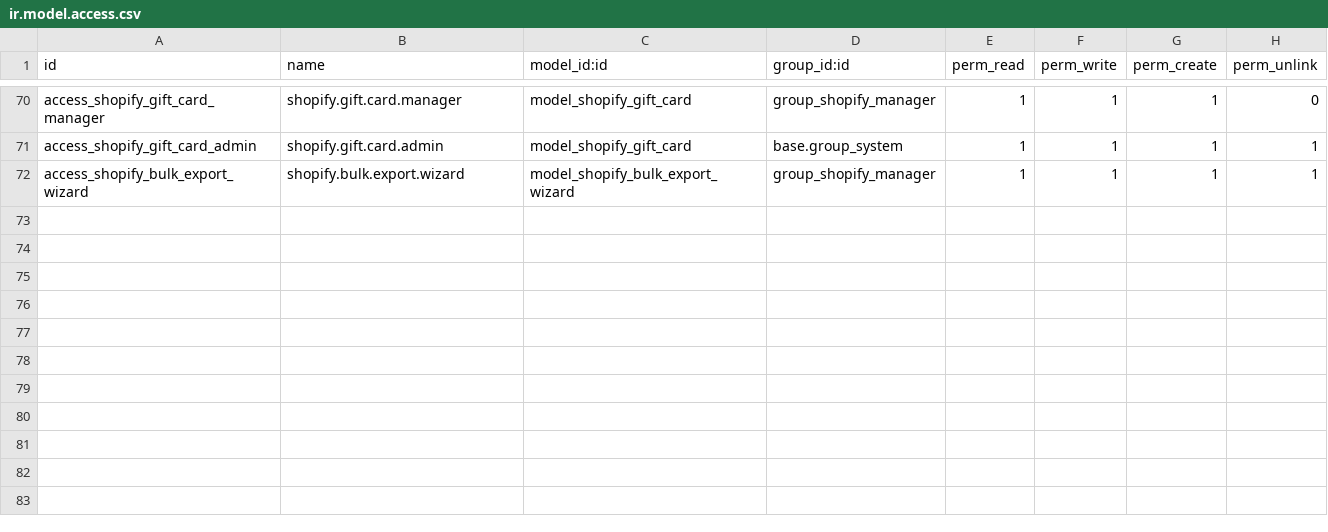
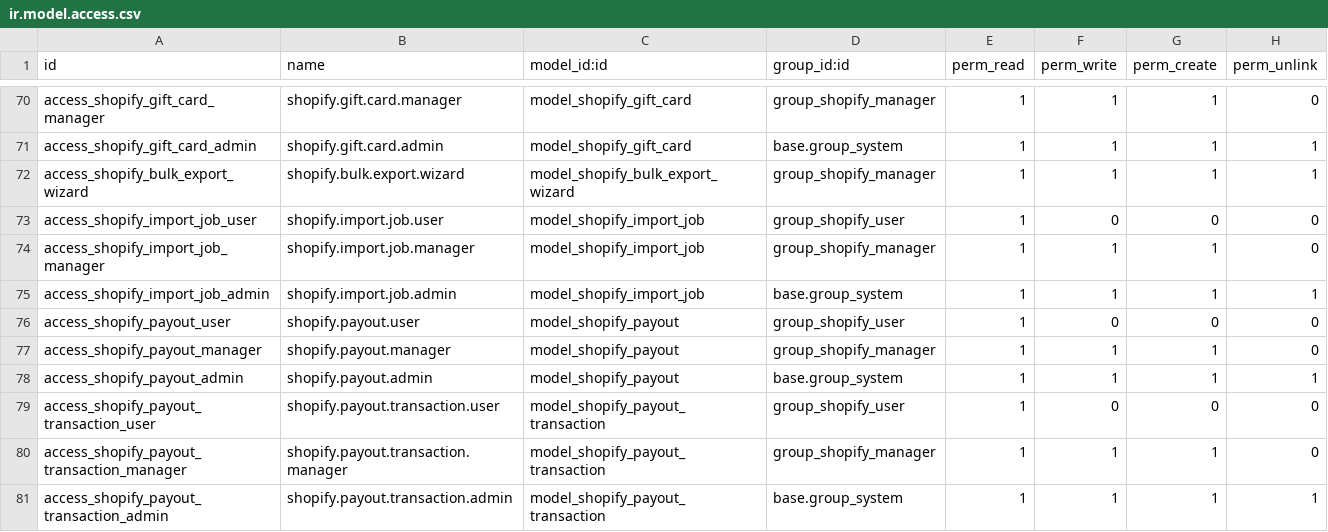
Before and after one commit to AdamsOdoo/Adams, a CSV file: addons/adams_shopify/security/ir.model.access.csv, drawn as a sheet; only a part is shown, gaps mark what is left out.

```diff
--- a/addons/adams_shopify/security/ir.model.access.csv
+++ b/addons/adams_shopify/security/ir.model.access.csv
@@ -72 +72,10 @@ access_shopify_gift_card_admin,shopify.gift.card.admin,model_shopify_gift_card,b
 access_shopify_bulk_export_wizard,shopify.bulk.export.wizard,model_shopify_bulk_export_wizard,group_shopify_manager,1,1,1,1
+access_shopify_import_job_user,shopify.import.job.user,model_shopify_import_job,group_shopify_user,1,0,0,0
+access_shopify_import_job_manager,shopify.import.job.manager,model_shopify_import_job,group_shopify_manager,1,1,1,0
+access_shopify_import_job_admin,shopify.import.job.admin,model_shopify_import_job,base.group_system,1,1,1,1
+access_shopify_payout_user,shopify.payout.user,model_shopify_payout,group_shopify_user,1,0,0,0
+access_shopify_payout_manager,shopify.payout.manager,model_shopify_payout,group_shopify_manager,1,1,1,0
+access_shopify_payout_admin,shopify.payout.admin,model_shopify_payout,base.group_system,1,1,1,1
+access_shopify_payout_transaction_user,shopify.payout.transaction.user,model_shopify_payout_transaction,group_shopify_user,1,0,0,0
+access_shopify_payout_transaction_manager,shopify.payout.transaction.manager,model_shopify_payout_transaction,group_shopify_manager,1,1,1,0
+access_shopify_payout_transaction_admin,shopify.payout.transaction.admin,model_shopify_payout_transaction,base.group_system,1,1,1,1
```
Also changed, not shown: 17 other files.
